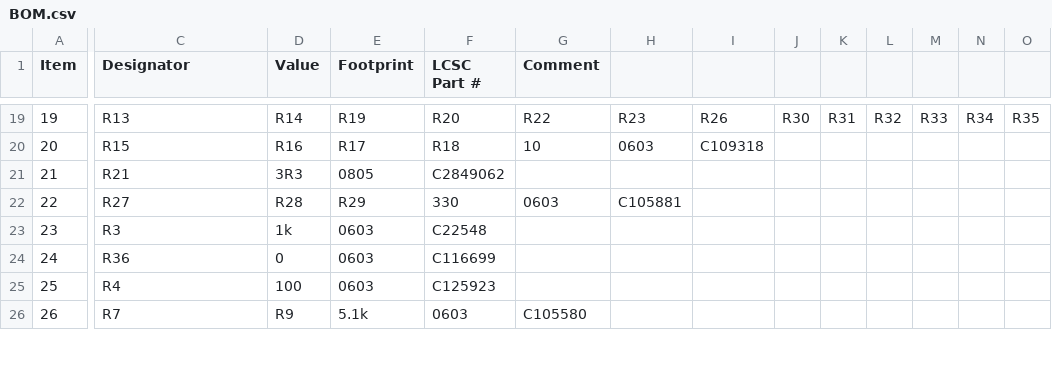
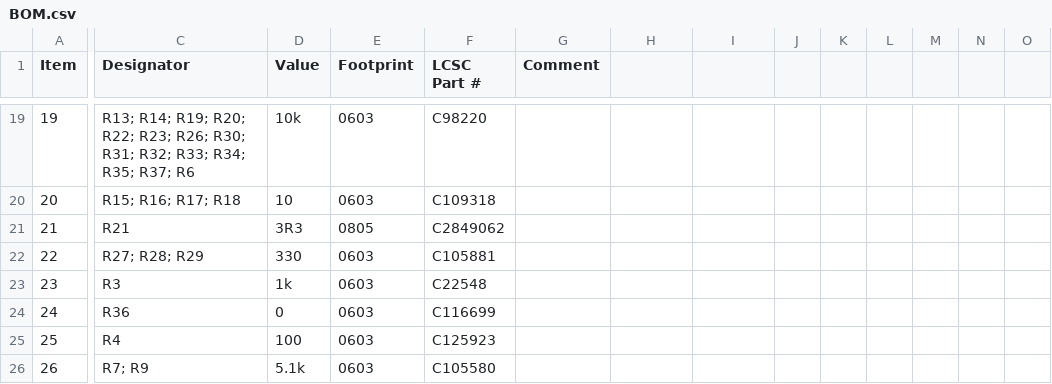
Before and after one commit to CoretechR/OMOTE, a CSV file: PCB/BOM.csv, drawn as a sheet; only a part is shown, gaps mark what is left out; the diff covers the shown part only; the diff names each change by its address in the sheet, - before the commit and + after, or states it on an @@ line.

```diff
--- a/PCB/BOM.csv
+++ b/PCB/BOM.csv
-C19 (Designator): R13
+C19 (Designator): R13; R14; R19; R20; R22; R23; R26; R30; R31; R32; R33; R34; R35; R37; R6
-D19 (Value): R14
+D19 (Value): 10k
-E19 (Footprint): R19
+E19 (Footprint): 0603
-F19 (LCSC Part #): R20
+F19 (LCSC Part #): C98220
-G19 (Comment): R22
+G19 (Comment): (empty)
-H19: R23
+H19: (empty)
-I19: R26
+I19: (empty)
-J19: R30
+J19: (empty)
-K19: R31
+K19: (empty)
-L19: R32
+L19: (empty)
-M19: R33
+M19: (empty)
-N19: R34
+N19: (empty)
-O19: R35
+O19: (empty)
-C20 (Designator): R15
+C20 (Designator): R15; R16; R17; R18
-D20 (Value): R16
+D20 (Value): 10
-E20 (Footprint): R17
+E20 (Footprint): 0603
-F20 (LCSC Part #): R18
+F20 (LCSC Part #): C109318
-G20 (Comment): 10
+G20 (Comment): (empty)
-H20: 0603
+H20: (empty)
-I20: C109318
+I20: (empty)
-C22 (Designator): R27
+C22 (Designator): R27; R28; R29
-D22 (Value): R28
+D22 (Value): 330
-E22 (Footprint): R29
+E22 (Footprint): 0603
-F22 (LCSC Part #): 330
+F22 (LCSC Part #): C105881
-G22 (Comment): 0603
+G22 (Comment): (empty)
-H22: C105881
+H22: (empty)
-C26 (Designator): R7
+C26 (Designator): R7; R9
-D26 (Value): R9
+D26 (Value): 5.1k
-E26 (Footprint): 5.1k
+E26 (Footprint): 0603
-F26 (LCSC Part #): 0603
+F26 (LCSC Part #): C105580
-G26 (Comment): C105580
+G26 (Comment): (empty)
```
Also changed, not shown: 93 edited cells elsewhere in this file.
